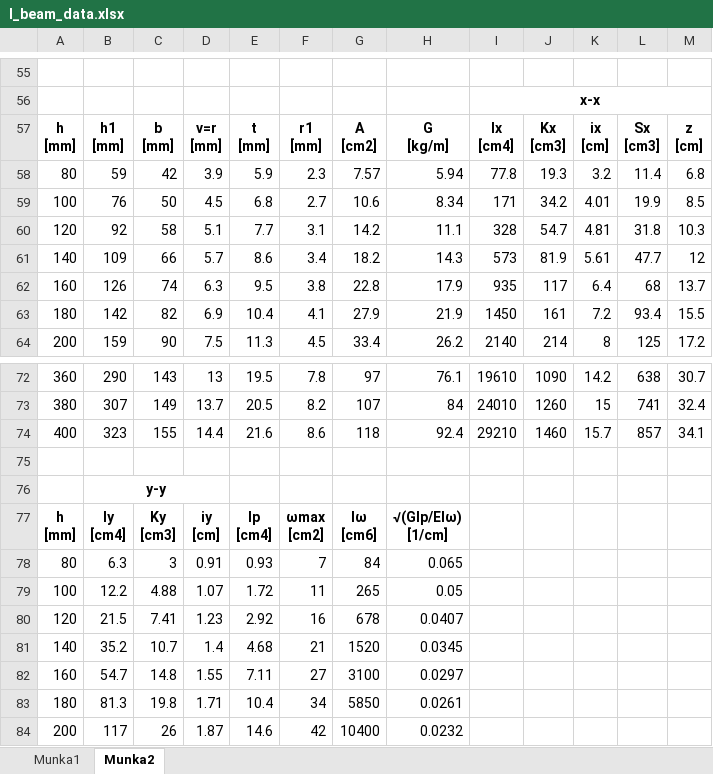
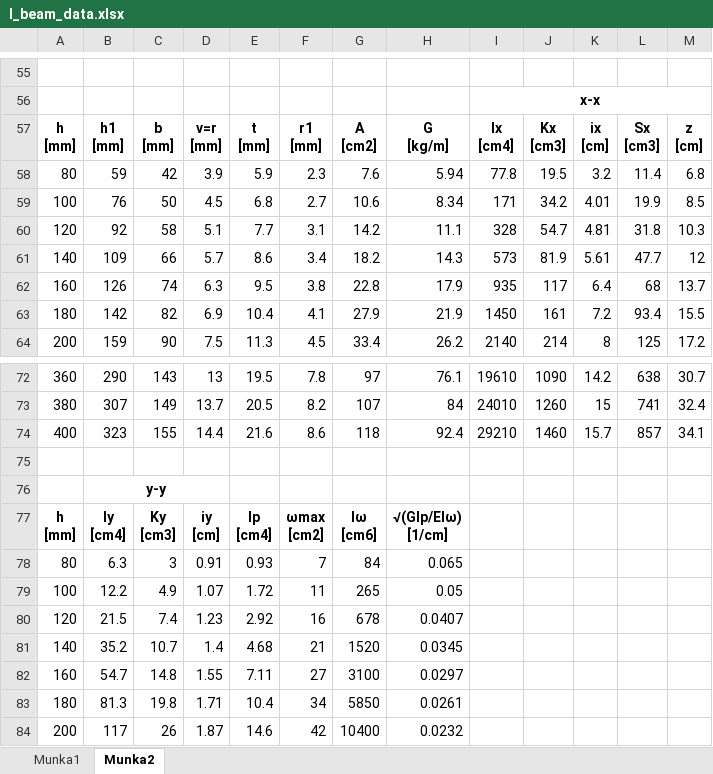
Before and after one commit to g0mb4/mecha-edu-online, an Excel workbook: misc/I_beam_data.xlsx, sheet Munka2, drawn as a sheet; only a part is shown, gaps mark what is left out; values as stored, in another font and other column widths than the file's, no borders; charts and pictures not drawn; the diff names each change by its address in the sheet, - before the commit and + after, or states it on an @@ line.

```diff
--- a/misc/I_beam_data.xlsx (sheet Munka2)
+++ b/misc/I_beam_data.xlsx (sheet Munka2)
-G58: 7.57
+G58: 7.6
-J58: 19.3
+J58: 19.5
-C79: 4.88
+C79: 4.9
-C80: 7.41
+C80: 7.4
```
Also changed, not shown: charts or pictures, 1 other file.
